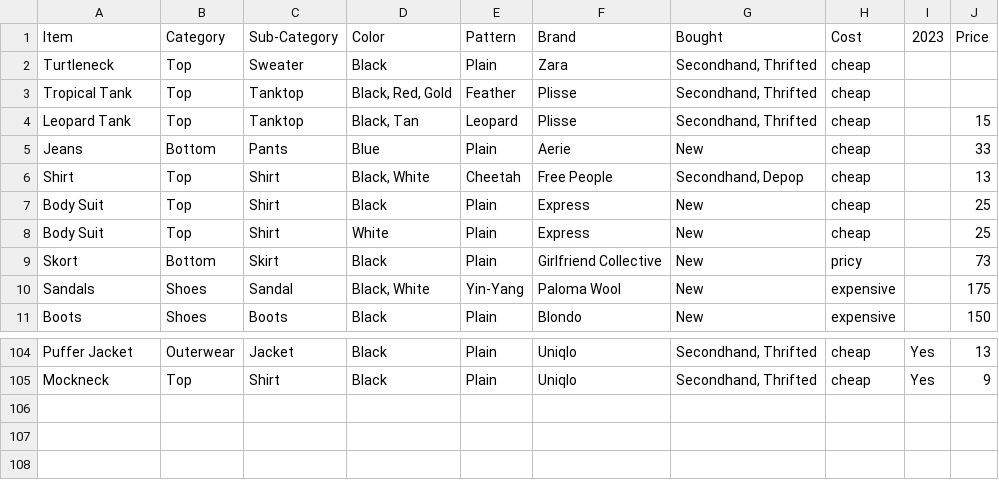
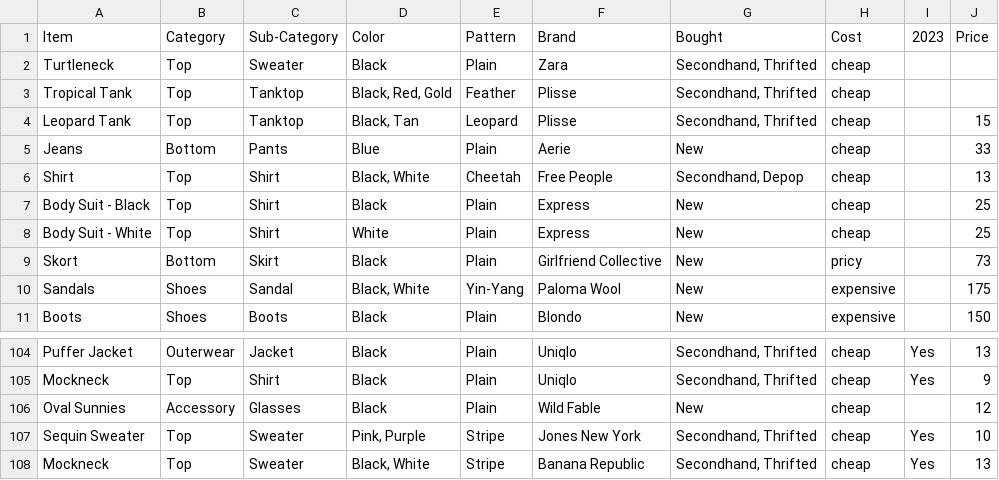
Before and after one commit to jasmineortega/SheWoreWhat, a CSV file: data/ClosetData.csv, drawn as a sheet; only a part is shown, gaps mark what is left out.

Commit message:
data update

```diff
--- a/data/ClosetData.csv
+++ b/data/ClosetData.csv
@@ -6,4 +6,4 @@ Jeans,Bottom,Pants,Blue,Plain,Aerie,New,cheap,,33
 Shirt,Top,Shirt,"Black, White",Cheetah,Free People,"Secondhand, Depop",cheap,,13
-Body Suit,Top,Shirt,Black,Plain,Express,New,cheap,,25
-Body Suit,Top,Shirt,White,Plain,Express,New,cheap,,25
+Body Suit - Black,Top,Shirt,Black,Plain,Express,New,cheap,,25
+Body Suit - White,Top,Shirt,White,Plain,Express,New,cheap,,25
 Skort,Bottom,Skirt,Black,Plain,Girlfriend Collective,New,pricy,,73
@@ -105 +105,4 @@ Puffer Jacket,Outerwear,Jacket,Black,Plain,Uniqlo,"Secondhand, Thrifted",cheap,Y
 Mockneck,Top,Shirt,Black,Plain,Uniqlo,"Secondhand, Thrifted",cheap,Yes,9
+Oval Sunnies,Accessory,Glasses,Black,Plain,Wild Fable,New,cheap,,12
+Sequin Sweater,Top,Sweater,"Pink, Purple",Stripe,Jones New York,"Secondhand, Thrifted",cheap,Yes,10
+Mockneck,Top,Sweater,"Black, White",Stripe,Banana Republic,"Secondhand, Thrifted",cheap,Yes,13
```
